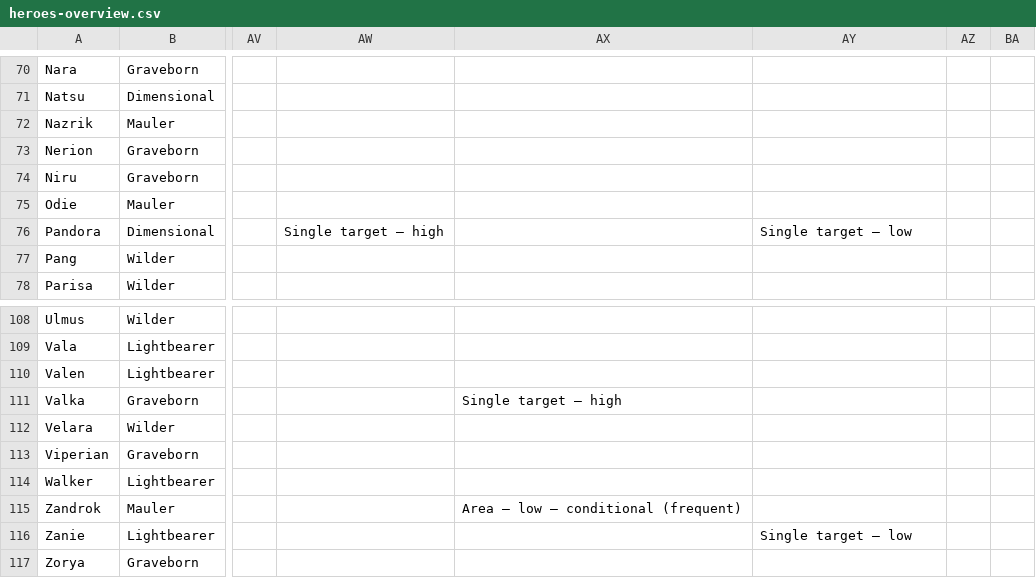
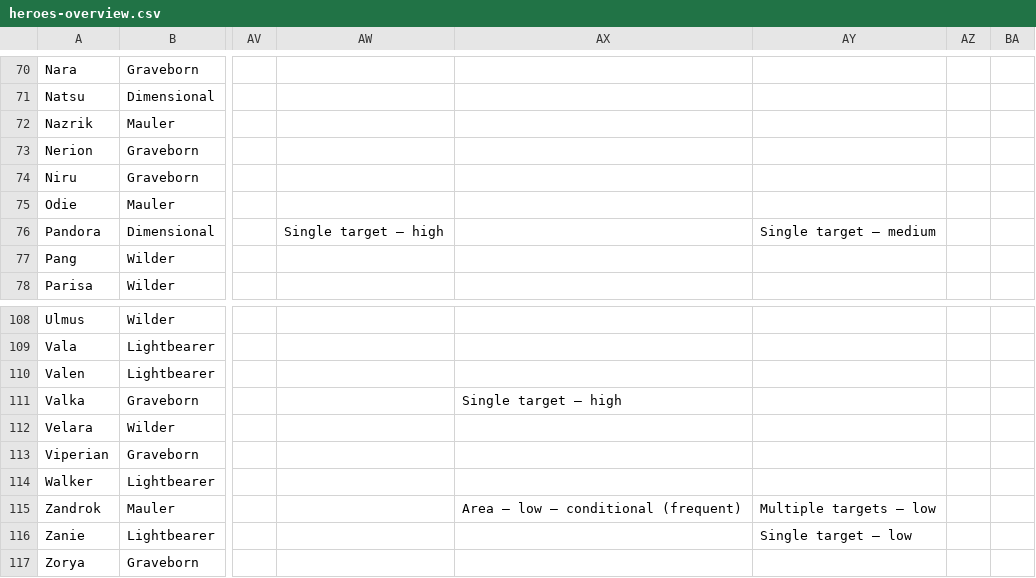
Before and after one commit to arnecls/afjk-characters, a CSV file: heroes-overview.csv, drawn as a sheet; only a part is shown, gaps mark what is left out; the diff names each change by its address in the sheet, - before the commit and + after, or states it on an @@ line.

Commit message:
Enhance hero abilities and synergies in overview files
- Updated hero abilities for Zandrok and Pandora, including adjustments to max HP buffs and healing metrics.
- Improved synergy scores and descriptions for better clarity and consistency.
- Refactored data files to ensure accurate targeting and effectiveness of buffs across multiple targets.

```diff
--- a/heroes-overview.csv
+++ b/heroes-overview.csv
-AY76: Single target — low
+AY76: Single target — medium
-AY115: (empty)
+AY115: Multiple targets — low
```
Also changed, not shown: site/data/heroes-overview.csv, 6 other files.
